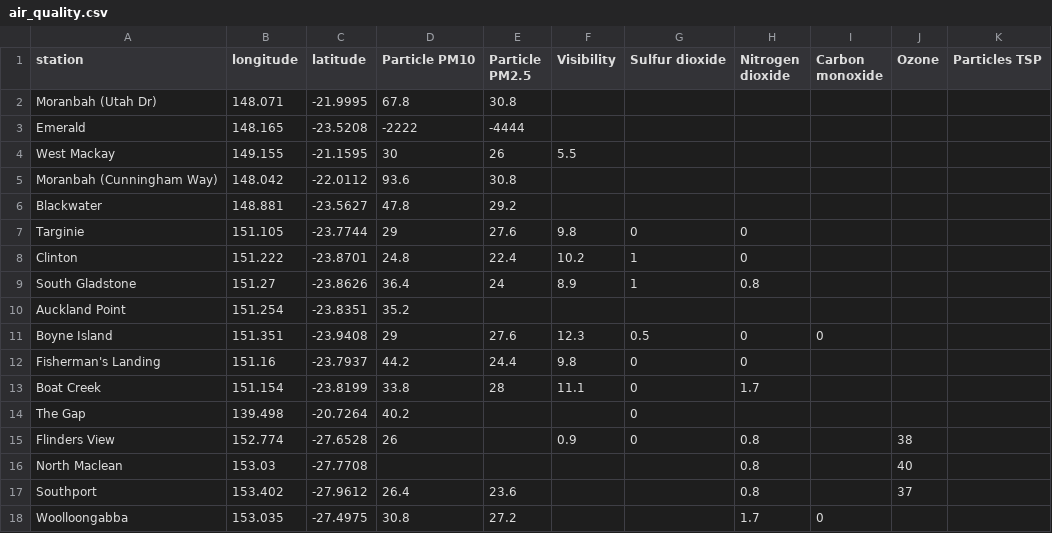
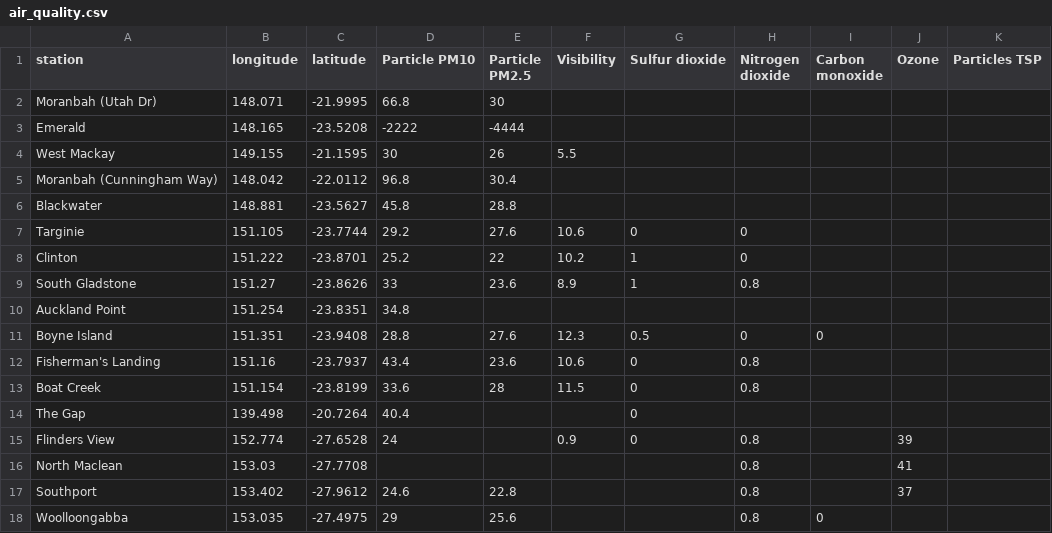
Before and after one commit to joshnicholas/qld_air, a CSV file: air_quality.csv, drawn as a sheet; only a part is shown; the diff covers the shown part only.

Commit message:
Latest data: Sun Nov  1 06:08:16 UTC 2020

```diff
--- a/air_quality.csv
+++ b/air_quality.csv
@@ -1,18 +1,18 @@
 station,longitude,latitude,Particle PM10,Particle PM2.5,Visibility,Sulfur dioxide,Nitrogen dioxide,Carbon monoxide,Ozone,Particles TSP
-Moranbah (Utah Dr),148.071,-21.9995,67.8,30.8,,,,,,
+Moranbah (Utah Dr),148.071,-21.9995,66.8,30,,,,,,
 Emerald,148.165,-23.5208,-2222,-4444,,,,,,
 West Mackay,149.155,-21.1595,30,26,5.5,,,,,
-Moranbah (Cunningham Way),148.042,-22.0112,93.6,30.8,,,,,,
-Blackwater,148.881,-23.5627,47.8,29.2,,,,,,
-Targinie,151.105,-23.7744,29,27.6,9.8,0,0,,,
-Clinton,151.222,-23.8701,24.8,22.4,10.2,1,0,,,
-South Gladstone,151.27,-23.8626,36.4,24,8.9,1,0.8,,,
-Auckland Point,151.254,-23.8351,35.2,,,,,,,
-Boyne Island,151.351,-23.9408,29,27.6,12.3,0.5,0,0,,
-Fisherman's Landing,151.16,-23.7937,44.2,24.4,9.8,0,0,,,
-Boat Creek,151.154,-23.8199,33.8,28,11.1,0,1.7,,,
-The Gap,139.498,-20.7264,40.2,,,0,,,,
-Flinders View,152.774,-27.6528,26,,0.9,0,0.8,,38,
-North Maclean,153.03,-27.7708,,,,,0.8,,40,
-Southport,153.402,-27.9612,26.4,23.6,,,0.8,,37,
-Woolloongabba,153.035,-27.4975,30.8,27.2,,,1.7,0,,
+Moranbah (Cunningham Way),148.042,-22.0112,96.8,30.4,,,,,,
+Blackwater,148.881,-23.5627,45.8,28.8,,,,,,
+Targinie,151.105,-23.7744,29.2,27.6,10.6,0,0,,,
+Clinton,151.222,-23.8701,25.2,22,10.2,1,0,,,
+South Gladstone,151.27,-23.8626,33,23.6,8.9,1,0.8,,,
+Auckland Point,151.254,-23.8351,34.8,,,,,,,
+Boyne Island,151.351,-23.9408,28.8,27.6,12.3,0.5,0,0,,
+Fisherman's Landing,151.16,-23.7937,43.4,23.6,10.6,0,0.8,,,
+Boat Creek,151.154,-23.8199,33.6,28,11.5,0,0.8,,,
+The Gap,139.498,-20.7264,40.4,,,0,,,,
+Flinders View,152.774,-27.6528,24,,0.9,0,0.8,,39,
+North Maclean,153.03,-27.7708,,,,,0.8,,41,
+Southport,153.402,-27.9612,24.6,22.8,,,0.8,,37,
+Woolloongabba,153.035,-27.4975,29,25.6,,,0.8,0,,
```
Also changed, not shown: 47 edited cells elsewhere in this file.
